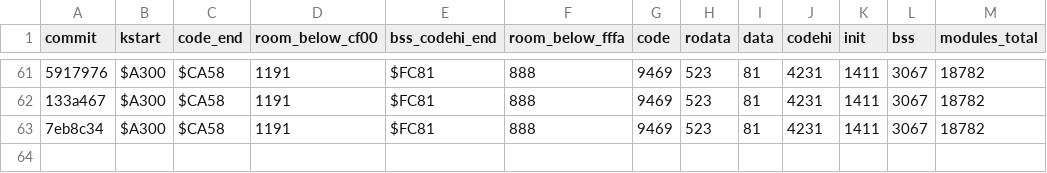
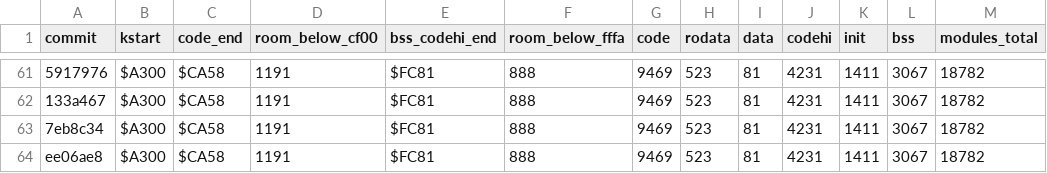
Before and after one commit to sandmanbuzz/breadbin, a TSV file: docs/size-ledger.tsv, drawn as a sheet; only a part is shown, gaps mark what is left out; the diff names each change by its address in the sheet, - before the commit and + after, or states it on an @@ line.

Commit message:
size ledger: ee06ae8 (pvm squish)

```diff
--- a/docs/size-ledger.tsv
+++ b/docs/size-ledger.tsv
+row 64: ee06ae8 | $A300 | $CA58 | 1191 | $FC81 | 888 | 9469 | 523 | 81 | 4231 | 1411 | 3067 | 18782
```
